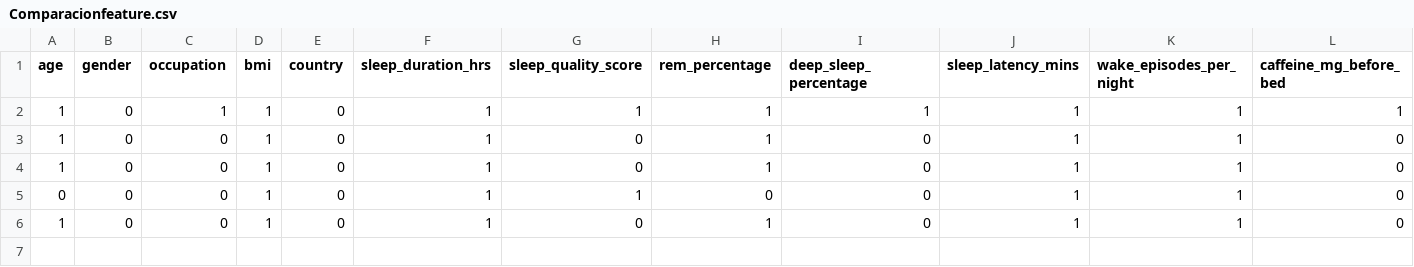
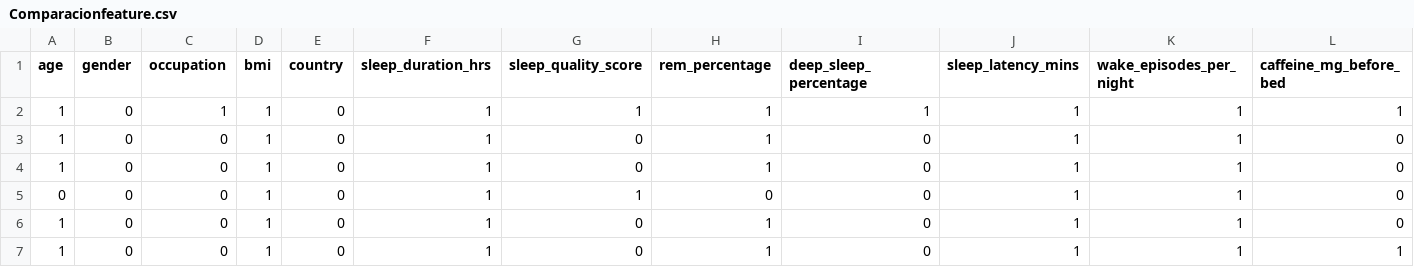
Before and after one commit to Javier04H/Swarm-Tabu-Binary, a CSV file: 7-MAIN/Comparacionfeature.csv, drawn as a sheet; only a part is shown; rows hold the shown columns only; the diff names each change by its address in the sheet, - before the commit and + after, or states it on an @@ line.

```diff
--- a/7-MAIN/Comparacionfeature.csv
+++ b/7-MAIN/Comparacionfeature.csv
+row 7: 1 | 0 | 0 | 1 | 0 | 1 | 0 | 1 | 0 | 1 | 1 | 1
```
Also changed, not shown: 36 other files.
